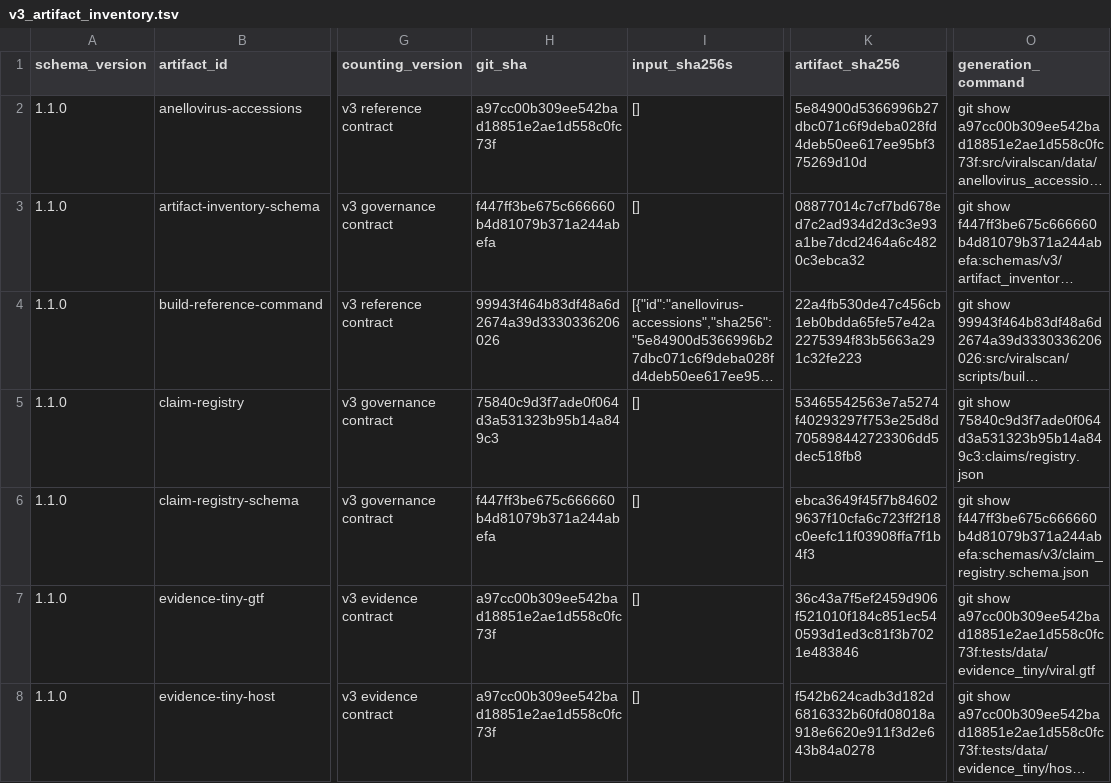
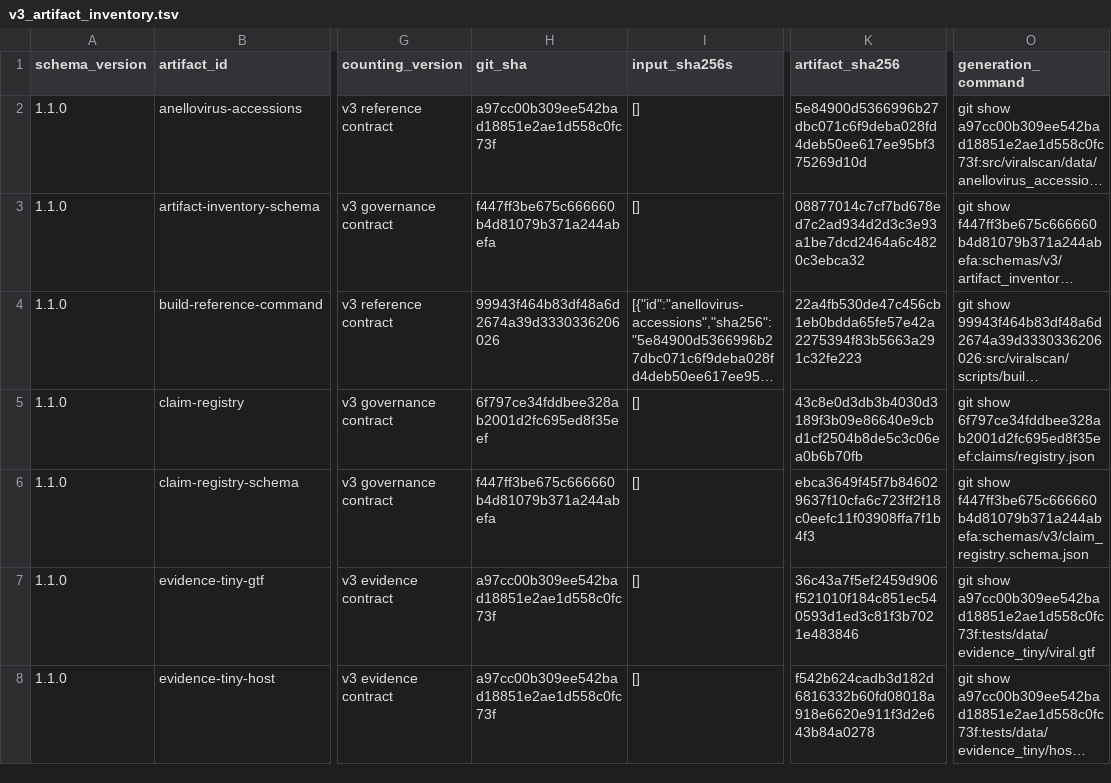
Before and after one commit to mdmanurung/ViralScan, a TSV file: analysis/v3_artifact_inventory.tsv, drawn as a sheet; only a part is shown, gaps mark what is left out; long unchanged cells end in …; the diff names each change by its address in the sheet, - before the commit and + after, or states it on an @@ line.

```diff
--- a/analysis/v3_artifact_inventory.tsv
+++ b/analysis/v3_artifact_inventory.tsv
-H5 (git_sha): 75840c9d3f7ade0f064d3a531323b95b14a849c3
+H5 (git_sha): 6f797ce34fddbee328ab2001d2fc695ed8f35eef
-K5 (artifact_sha256): 53465542563e7a5274f40293297f753e25d8d705898442723306dd5dec518fb8
+K5 (artifact_sha256): 43c8e0d3db3b4030d3189f3b09e86640e9cbd1cf2504b8de5c3c06ea0b6b70fb
-O5 (generation_command): git show 75840c9d3f7ade0f064d3a531323b95b14a849c3:claims/registry.json
+O5 (generation_command): git show 6f797ce34fddbee328ab2001d2fc695ed8f35eef:claims/registry.json
```
